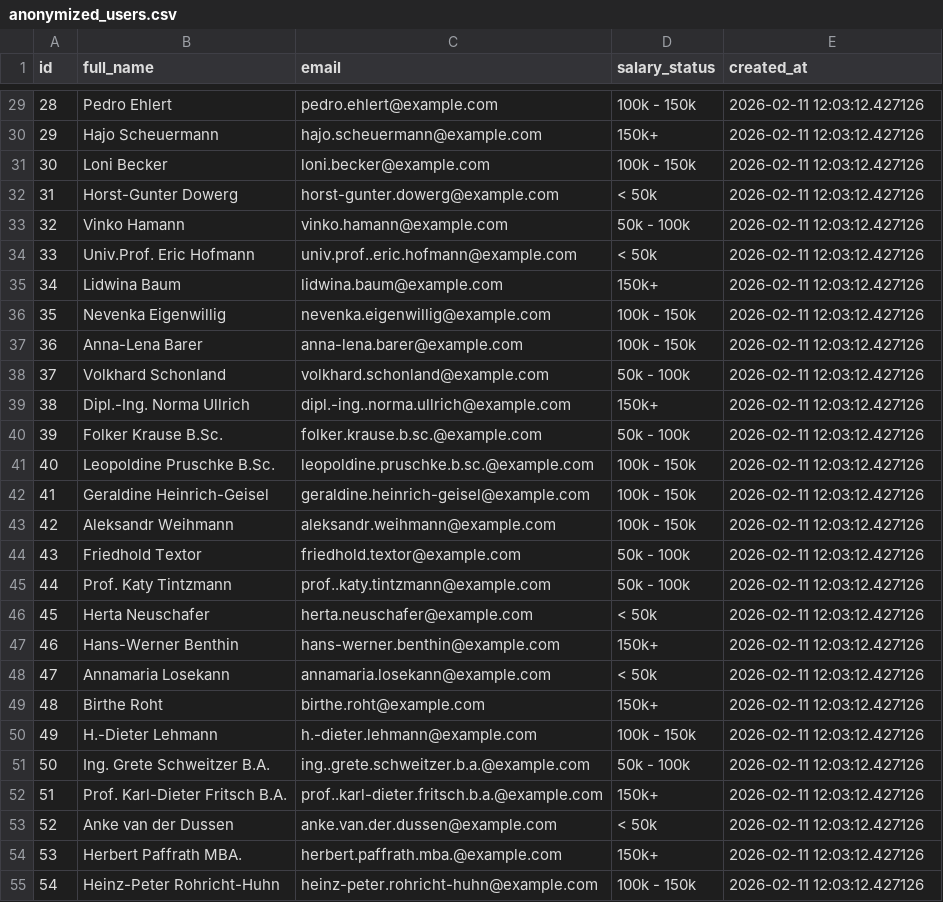
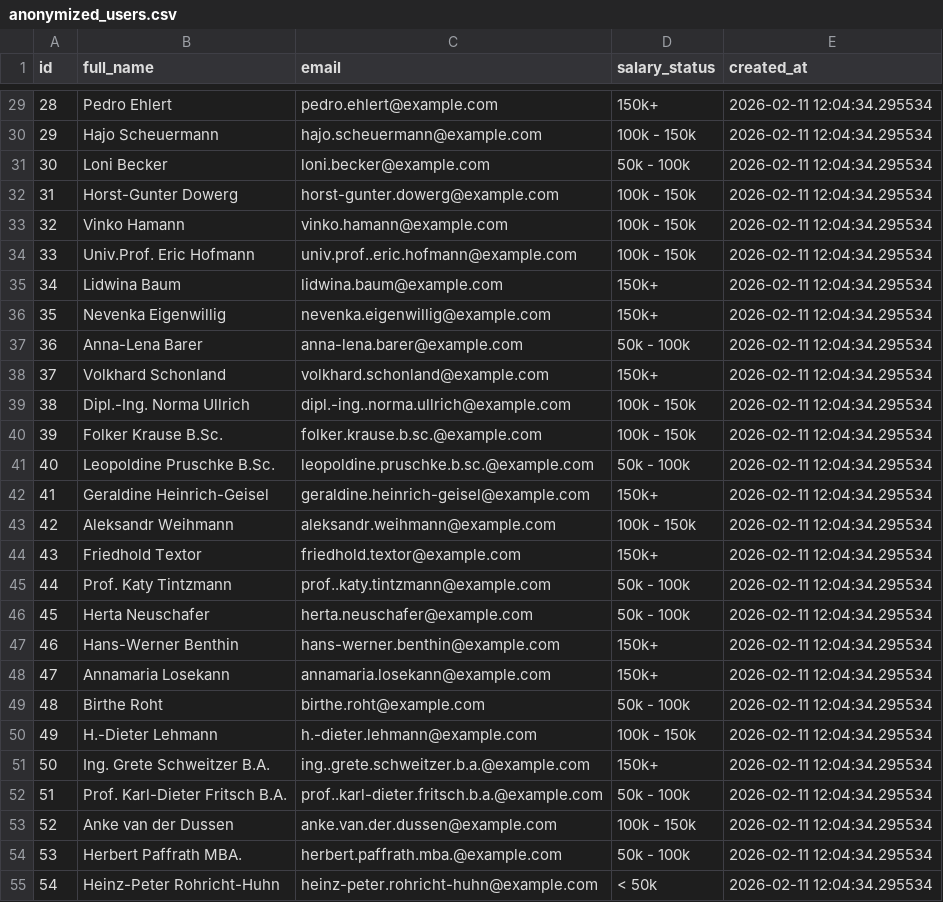
Before and after one commit to ljubomircolovic/anonify-db, a CSV file: exports/anonymized_users.csv, drawn as a sheet; only a part is shown, gaps mark what is left out; the diff covers the shown part only.

```diff
--- a/exports/anonymized_users.csv
+++ b/exports/anonymized_users.csv
@@ -29,27 +29,27 @@ id,full_name,email,salary_status,created_at
-28,Pedro Ehlert,pedro.ehlert@example.com,100k - 150k,2026-02-11 12:03:12.427126
-29,Hajo Scheuermann,hajo.scheuermann@example.com,150k+,2026-02-11 12:03:12.427126
-30,Loni Becker,loni.becker@example.com,100k - 150k,2026-02-11 12:03:12.427126
-31,Horst-Gunter Dowerg,horst-gunter.dowerg@example.com,< 50k,2026-02-11 12:03:12.427126
-32,Vinko Hamann,vinko.hamann@example.com,50k - 100k,2026-02-11 12:03:12.427126
-33,Univ.Prof. Eric Hofmann,univ.prof..eric.hofmann@example.com,< 50k,2026-02-11 12:03:12.427126
-34,Lidwina Baum,lidwina.baum@example.com,150k+,2026-02-11 12:03:12.427126
-35,Nevenka Eigenwillig,nevenka.eigenwillig@example.com,100k - 150k,2026-02-11 12:03:12.427126
-36,Anna-Lena Barer,anna-lena.barer@example.com,100k - 150k,2026-02-11 12:03:12.427126
-37,Volkhard Schonland,volkhard.schonland@example.com,50k - 100k,2026-02-11 12:03:12.427126
-38,Dipl.-Ing. Norma Ullrich,dipl.-ing..norma.ullrich@example.com,150k+,2026-02-11 12:03:12.427126
-39,Folker Krause B.Sc.,folker.krause.b.sc.@example.com,50k - 100k,2026-02-11 12:03:12.427126
-40,Leopoldine Pruschke B.Sc.,leopoldine.pruschke.b.sc.@example.com,100k - 150k,2026-02-11 12:03:12.427126
-41,Geraldine Heinrich-Geisel,geraldine.heinrich-geisel@example.com,100k - 150k,2026-02-11 12:03:12.427126
-42,Aleksandr Weihmann,aleksandr.weihmann@example.com,100k - 150k,2026-02-11 12:03:12.427126
-43,Friedhold Textor,friedhold.textor@example.com,50k - 100k,2026-02-11 12:03:12.427126
-44,Prof. Katy Tintzmann,prof..katy.tintzmann@example.com,50k - 100k,2026-02-11 12:03:12.427126
-45,Herta Neuschafer,herta.neuschafer@example.com,< 50k,2026-02-11 12:03:12.427126
-46,Hans-Werner Benthin,hans-werner.benthin@example.com,150k+,2026-02-11 12:03:12.427126
-47,Annamaria Losekann,annamaria.losekann@example.com,< 50k,2026-02-11 12:03:12.427126
-48,Birthe Roht,birthe.roht@example.com,150k+,2026-02-11 12:03:12.427126
-49,H.-Dieter Lehmann,h.-dieter.lehmann@example.com,100k - 150k,2026-02-11 12:03:12.427126
-50,Ing. Grete Schweitzer B.A.,ing..grete.schweitzer.b.a.@example.com,50k - 100k,2026-02-11 12:03:12.427126
-51,Prof. Karl-Dieter Fritsch B.A.,prof..karl-dieter.fritsch.b.a.@example.com,150k+,2026-02-11 12:03:12.427126
-52,Anke van der Dussen,anke.van.der.dussen@example.com,< 50k,2026-02-11 12:03:12.427126
-53,Herbert Paffrath MBA.,herbert.paffrath.mba.@example.com,150k+,2026-02-11 12:03:12.427126
-54,Heinz-Peter Rohricht-Huhn,heinz-peter.rohricht-huhn@example.com,100k - 150k,2026-02-11 12:03:12.427126
+28,Pedro Ehlert,pedro.ehlert@example.com,150k+,2026-02-11 12:04:34.295534
+29,Hajo Scheuermann,hajo.scheuermann@example.com,100k - 150k,2026-02-11 12:04:34.295534
+30,Loni Becker,loni.becker@example.com,50k - 100k,2026-02-11 12:04:34.295534
+31,Horst-Gunter Dowerg,horst-gunter.dowerg@example.com,100k - 150k,2026-02-11 12:04:34.295534
+32,Vinko Hamann,vinko.hamann@example.com,100k - 150k,2026-02-11 12:04:34.295534
+33,Univ.Prof. Eric Hofmann,univ.prof..eric.hofmann@example.com,100k - 150k,2026-02-11 12:04:34.295534
+34,Lidwina Baum,lidwina.baum@example.com,150k+,2026-02-11 12:04:34.295534
+35,Nevenka Eigenwillig,nevenka.eigenwillig@example.com,150k+,2026-02-11 12:04:34.295534
+36,Anna-Lena Barer,anna-lena.barer@example.com,50k - 100k,2026-02-11 12:04:34.295534
+37,Volkhard Schonland,volkhard.schonland@example.com,150k+,2026-02-11 12:04:34.295534
+38,Dipl.-Ing. Norma Ullrich,dipl.-ing..norma.ullrich@example.com,100k - 150k,2026-02-11 12:04:34.295534
+39,Folker Krause B.Sc.,folker.krause.b.sc.@example.com,100k - 150k,2026-02-11 12:04:34.295534
+40,Leopoldine Pruschke B.Sc.,leopoldine.pruschke.b.sc.@example.com,50k - 100k,2026-02-11 12:04:34.295534
+41,Geraldine Heinrich-Geisel,geraldine.heinrich-geisel@example.com,150k+,2026-02-11 12:04:34.295534
+42,Aleksandr Weihmann,aleksandr.weihmann@example.com,100k - 150k,2026-02-11 12:04:34.295534
+43,Friedhold Textor,friedhold.textor@example.com,150k+,2026-02-11 12:04:34.295534
+44,Prof. Katy Tintzmann,prof..katy.tintzmann@example.com,50k - 100k,2026-02-11 12:04:34.295534
+45,Herta Neuschafer,herta.neuschafer@example.com,50k - 100k,2026-02-11 12:04:34.295534
+46,Hans-Werner Benthin,hans-werner.benthin@example.com,150k+,2026-02-11 12:04:34.295534
+47,Annamaria Losekann,annamaria.losekann@example.com,150k+,2026-02-11 12:04:34.295534
+48,Birthe Roht,birthe.roht@example.com,50k - 100k,2026-02-11 12:04:34.295534
+49,H.-Dieter Lehmann,h.-dieter.lehmann@example.com,100k - 150k,2026-02-11 12:04:34.295534
+50,Ing. Grete Schweitzer B.A.,ing..grete.schweitzer.b.a.@example.com,150k+,2026-02-11 12:04:34.295534
+51,Prof. Karl-Dieter Fritsch B.A.,prof..karl-dieter.fritsch.b.a.@example.com,50k - 100k,2026-02-11 12:04:34.295534
+52,Anke van der Dussen,anke.van.der.dussen@example.com,100k - 150k,2026-02-11 12:04:34.295534
+53,Herbert Paffrath MBA.,herbert.paffrath.mba.@example.com,50k - 100k,2026-02-11 12:04:34.295534
+54,Heinz-Peter Rohricht-Huhn,heinz-peter.rohricht-huhn@example.com,< 50k,2026-02-11 12:04:34.295534
```
Also changed, not shown: 125 edited cells elsewhere in this file, 3 other files.
